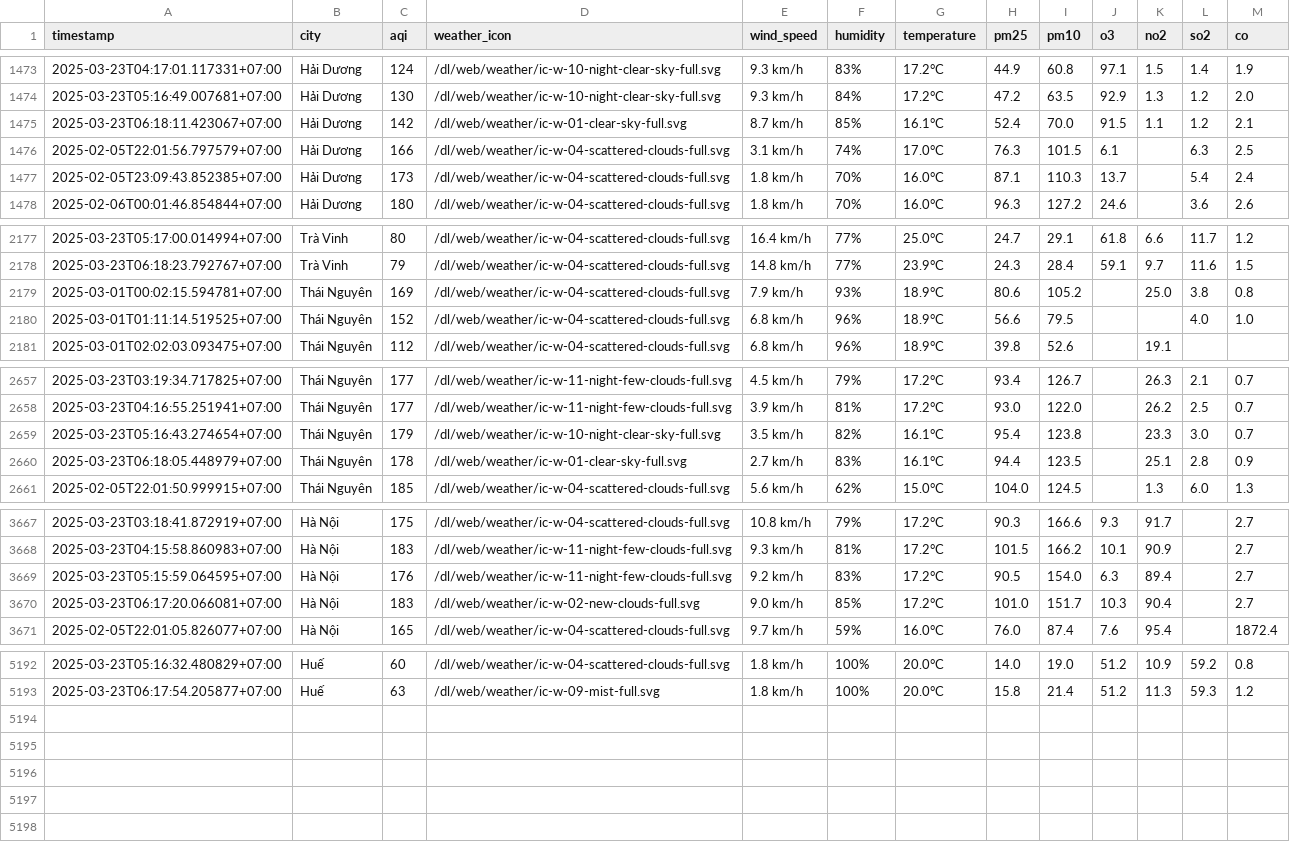
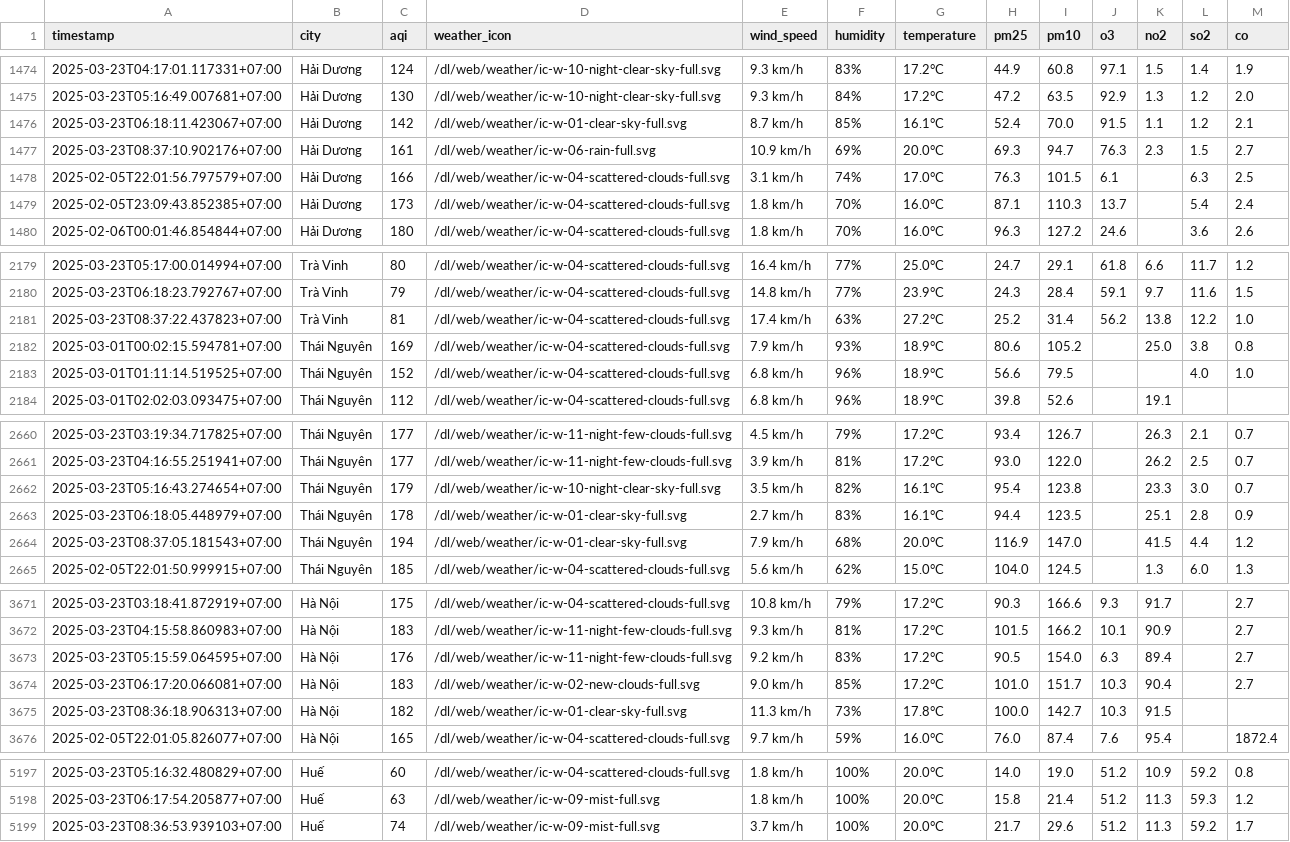
Before and after one commit to dothang08/thu_nghiem, a CSV file: aqi_selected_cities.csv, drawn as a sheet; only a part is shown, gaps mark what is left out; the diff covers the shown part only.

```diff
--- a/aqi_selected_cities.csv
+++ b/aqi_selected_cities.csv
@@ -1475,2 +1476,3 @@ timestamp,city,aqi,weather_icon,wind_speed,humidity,temperature,pm25,pm10,o3,no2
 2025-03-23T06:18:11.423067+07:00,Hải Dương,142,/dl/web/weather/ic-w-01-clear-sky-full.svg,8.7 km/h,85%,16.1°C,52.4,70.0,91.5,1.1,1.2,2.1
+2025-03-23T08:37:10.902176+07:00,Hải Dương,161,/dl/web/weather/ic-w-06-rain-full.svg,10.9 km/h,69%,20.0°C,69.3,94.7,76.3,2.3,1.5,2.7
 2025-02-05T22:01:56.797579+07:00,Hải Dương,166,/dl/web/weather/ic-w-04-scattered-clouds-full.svg,3.1 km/h,74%,17.0°C,76.3,101.5,6.1,,6.3,2.5
@@ -2178,2 +2180,3 @@ timestamp,city,aqi,weather_icon,wind_speed,humidity,temperature,pm25,pm10,o3,no2
 2025-03-23T06:18:23.792767+07:00,Trà Vinh,79,/dl/web/weather/ic-w-04-scattered-clouds-full.svg,14.8 km/h,77%,23.9°C,24.3,28.4,59.1,9.7,11.6,1.5
+2025-03-23T08:37:22.437823+07:00,Trà Vinh,81,/dl/web/weather/ic-w-04-scattered-clouds-full.svg,17.4 km/h,63%,27.2°C,25.2,31.4,56.2,13.8,12.2,1.0
 2025-03-01T00:02:15.594781+07:00,Thái Nguyên,169,/dl/web/weather/ic-w-04-scattered-clouds-full.svg,7.9 km/h,93%,18.9°C,80.6,105.2,,25.0,3.8,0.8
@@ -2660,2 +2663,3 @@ timestamp,city,aqi,weather_icon,wind_speed,humidity,temperature,pm25,pm10,o3,no2
 2025-03-23T06:18:05.448979+07:00,Thái Nguyên,178,/dl/web/weather/ic-w-01-clear-sky-full.svg,2.7 km/h,83%,16.1°C,94.4,123.5,,25.1,2.8,0.9
+2025-03-23T08:37:05.181543+07:00,Thái Nguyên,194,/dl/web/weather/ic-w-01-clear-sky-full.svg,7.9 km/h,68%,20.0°C,116.9,147.0,,41.5,4.4,1.2
 2025-02-05T22:01:50.999915+07:00,Thái Nguyên,185,/dl/web/weather/ic-w-04-scattered-clouds-full.svg,5.6 km/h,62%,15.0°C,104.0,124.5,,1.3,6.0,1.3
@@ -3670,2 +3674,3 @@ timestamp,city,aqi,weather_icon,wind_speed,humidity,temperature,pm25,pm10,o3,no2
 2025-03-23T06:17:20.066081+07:00,Hà Nội,183,/dl/web/weather/ic-w-02-new-clouds-full.svg,9.0 km/h,85%,17.2°C,101.0,151.7,10.3,90.4,,2.7
+2025-03-23T08:36:18.906313+07:00,Hà Nội,182,/dl/web/weather/ic-w-01-clear-sky-full.svg,11.3 km/h,73%,17.8°C,100.0,142.7,10.3,91.5,,
 2025-02-05T22:01:05.826077+07:00,Hà Nội,165,/dl/web/weather/ic-w-04-scattered-clouds-full.svg,9.7 km/h,59%,16.0°C,76.0,87.4,7.6,95.4,,1872.4
@@ -5193 +5198,2 @@ timestamp,city,aqi,weather_icon,wind_speed,humidity,temperature,pm25,pm10,o3,no2
 2025-03-23T06:17:54.205877+07:00,Huế,63,/dl/web/weather/ic-w-09-mist-full.svg,1.8 km/h,100%,20.0°C,15.8,21.4,51.2,11.3,59.3,1.2
+2025-03-23T08:36:53.939103+07:00,Huế,74,/dl/web/weather/ic-w-09-mist-full.svg,3.7 km/h,100%,20.0°C,21.7,29.6,51.2,11.3,59.2,1.7
```
Also changed, not shown: 1 added row elsewhere in this file, result/can-tho/aqi_can-tho_2025_mar.csv, result/da-nang/aqi_da-nang_2025_mar.csv, 10 other files.
